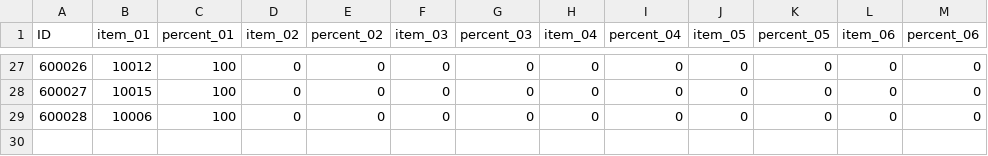
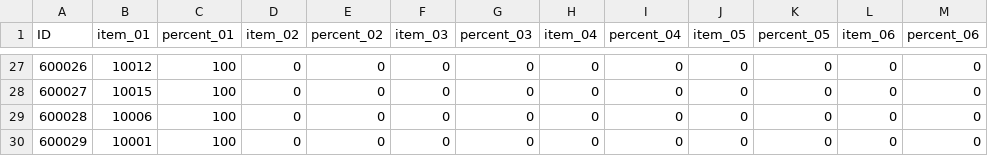
Before and after one commit to rockdo4/Calling_Fairy, a CSV file: Assets/Resources/DataTables/MonsterDropTable.csv, drawn as a sheet; only a part is shown, gaps mark what is left out.

```diff
--- a/Assets/Resources/DataTables/MonsterDropTable.csv
+++ b/Assets/Resources/DataTables/MonsterDropTable.csv
@@ -29 +29,2 @@ ID,item_01,percent_01,item_02,percent_02,item_03,percent_03,item_04,percent_04,i
 600028,10006,100,0,0,0,0,0,0,0,0,0,0
+600029,10001,100,0,0,0,0,0,0,0,0,0,0
```
Also changed, not shown: Assets/Resources/DataTables/ItemTable.csv, Assets/Resources/DataTables/MonsterTable.csv, 3 other files.
